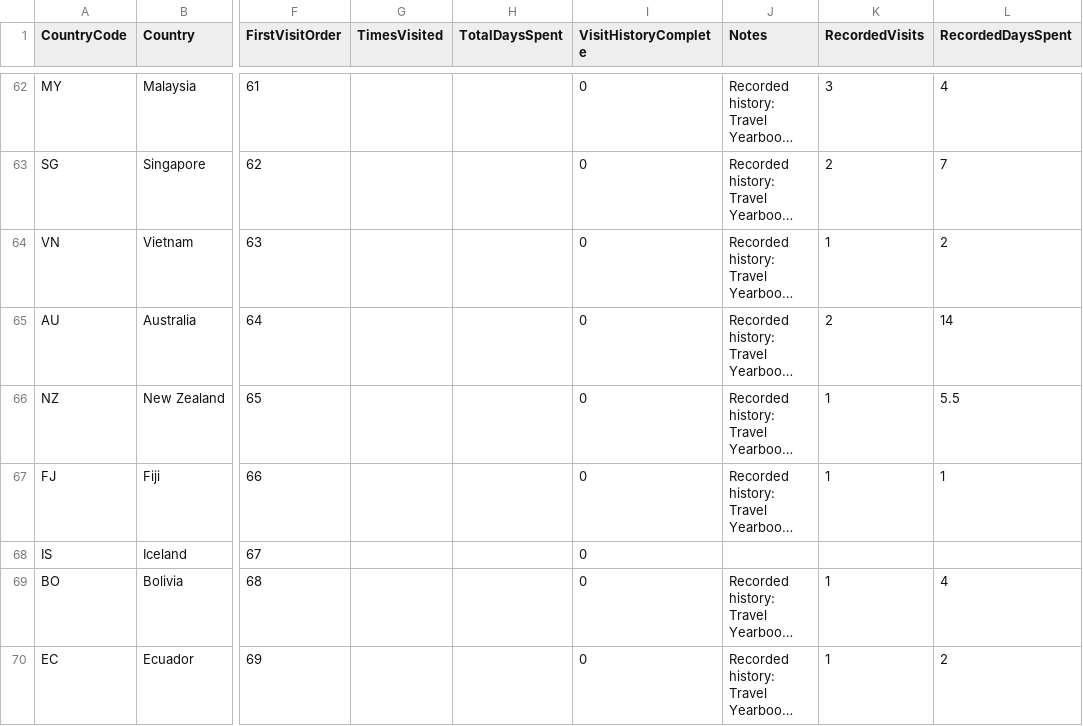
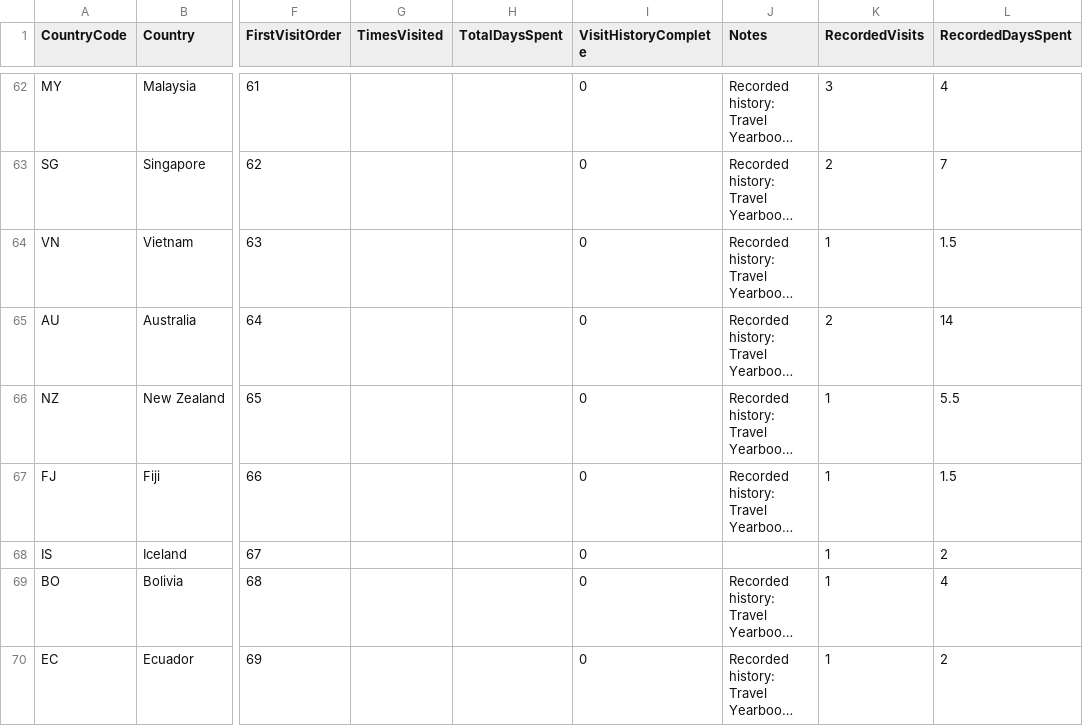
Before and after one commit to MelvinLecoy/MyMap, a CSV file: data/countries.csv, drawn as a sheet; only a part is shown, gaps mark what is left out; long unchanged cells end in …; the diff covers the shown part only; the diff names each change by its address in the sheet, - before the commit and + after, or states it on an @@ line.

```diff
--- a/data/countries.csv
+++ b/data/countries.csv
-L64 (RecordedDaysSpent): 2
+L64 (RecordedDaysSpent): 1.5
-L67 (RecordedDaysSpent): 1
+L67 (RecordedDaysSpent): 1.5
-K68 (RecordedVisits): (empty)
+K68 (RecordedVisits): 1
-L68 (RecordedDaysSpent): (empty)
+L68 (RecordedDaysSpent): 2
```
Also changed, not shown: 20 edited cells elsewhere in this file, data/country-visit-history.csv, data/country-visit-periods.csv, 18 other files.
